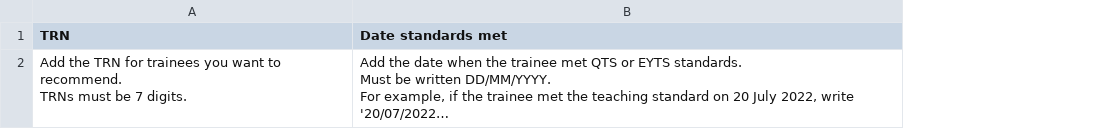
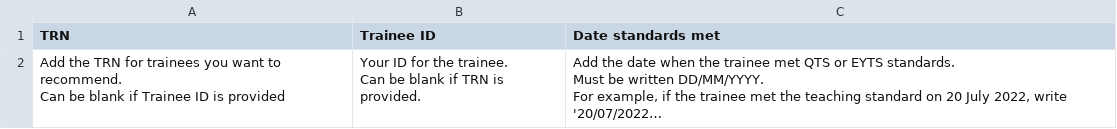
Before and after one commit to Nikolaos-Gkionis/register-trainee-teachers-prototype, a CSV file: app/assets/downloads/recommendOnly-template.csv, drawn as a sheet; long unchanged cells end in …; ↵ is a line break in a cell; the diff names each change by its address in the sheet, - before the commit and + after, or states it on an @@ line.

```diff
--- a/app/assets/downloads/recommendOnly-template.csv
+++ b/app/assets/downloads/recommendOnly-template.csv
+column B (Trainee ID), row 2: Your ID for the trainee. ↵ Can be blank if TRN is provided.
-A2 (TRN): …to recommend. ↵ TRNs must be 7 digits.
+A2 (TRN): …to recommend. ↵ Can be blank if Trainee ID is provided
```
Also changed, not shown: app/assets/downloads/recommendOnly-with-data.csv, app/assets/downloads/recommendOnly-with-errors.csv, 6 other files.
